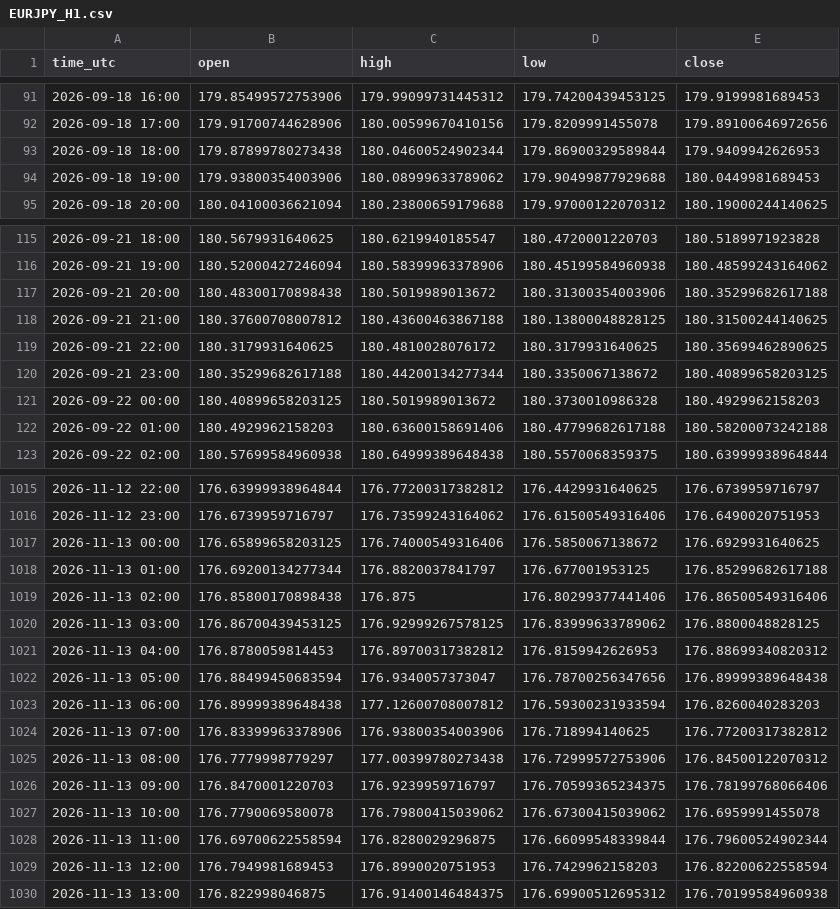
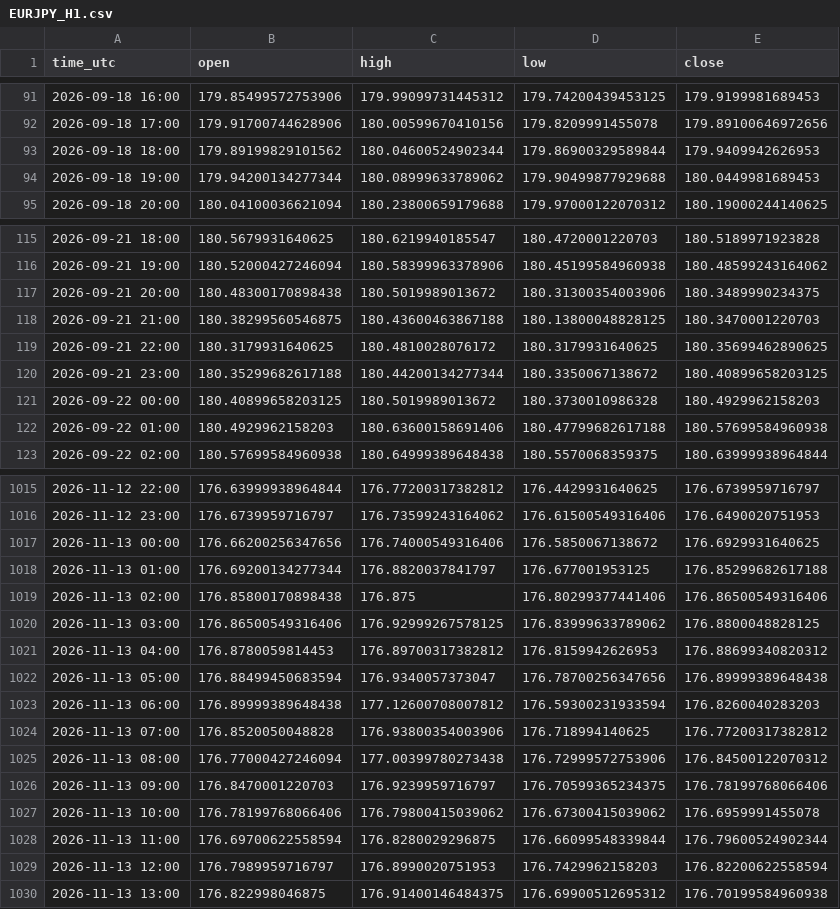
Before and after one commit to jarbays00001/fx-data, a CSV file: data/EURJPY_H1.csv, drawn as a sheet; only a part is shown, gaps mark what is left out; the diff covers the shown part only.

```diff
--- a/data/EURJPY_H1.csv
+++ b/data/EURJPY_H1.csv
@@ -92,4 +92,4 @@ time_utc,open,high,low,close
 2026-09-18 17:00,179.91700744628906,180.00599670410156,179.8209991455078,179.89100646972656
-2026-09-18 18:00,179.87899780273438,180.04600524902344,179.86900329589844,179.9409942626953
-2026-09-18 19:00,179.93800354003906,180.08999633789062,179.90499877929688,180.0449981689453
+2026-09-18 18:00,179.89199829101562,180.04600524902344,179.86900329589844,179.9409942626953
+2026-09-18 19:00,179.94200134277344,180.08999633789062,179.90499877929688,180.0449981689453
 2026-09-18 20:00,180.04100036621094,180.23800659179688,179.97000122070312,180.19000244140625
@@ -116,4 +116,4 @@ time_utc,open,high,low,close
 2026-09-21 19:00,180.52000427246094,180.58399963378906,180.45199584960938,180.48599243164062
-2026-09-21 20:00,180.48300170898438,180.5019989013672,180.31300354003906,180.35299682617188
-2026-09-21 21:00,180.37600708007812,180.43600463867188,180.13800048828125,180.31500244140625
+2026-09-21 20:00,180.48300170898438,180.5019989013672,180.31300354003906,180.3489990234375
+2026-09-21 21:00,180.38299560546875,180.43600463867188,180.13800048828125,180.3470001220703
 2026-09-21 22:00,180.3179931640625,180.4810028076172,180.3179931640625,180.35699462890625
@@ -121,3 +121,3 @@ time_utc,open,high,low,close
 2026-09-22 00:00,180.40899658203125,180.5019989013672,180.3730010986328,180.4929962158203
-2026-09-22 01:00,180.4929962158203,180.63600158691406,180.47799682617188,180.58200073242188
+2026-09-22 01:00,180.4929962158203,180.63600158691406,180.47799682617188,180.57699584960938
 2026-09-22 02:00,180.57699584960938,180.64999389648438,180.5570068359375,180.63999938964844
@@ -1016,6 +1016,6 @@ time_utc,open,high,low,close
 2026-11-12 23:00,176.6739959716797,176.73599243164062,176.61500549316406,176.6490020751953
-2026-11-13 00:00,176.65899658203125,176.74000549316406,176.5850067138672,176.6929931640625
+2026-11-13 00:00,176.66200256347656,176.74000549316406,176.5850067138672,176.6929931640625
 2026-11-13 01:00,176.69200134277344,176.8820037841797,176.677001953125,176.85299682617188
 2026-11-13 02:00,176.85800170898438,176.875,176.80299377441406,176.86500549316406
-2026-11-13 03:00,176.86700439453125,176.92999267578125,176.83999633789062,176.8800048828125
+2026-11-13 03:00,176.86500549316406,176.92999267578125,176.83999633789062,176.8800048828125
 2026-11-13 04:00,176.8780059814453,176.89700317382812,176.8159942626953,176.88699340820312
@@ -1023,8 +1023,8 @@ time_utc,open,high,low,close
 2026-11-13 06:00,176.89999389648438,177.12600708007812,176.59300231933594,176.8260040283203
-2026-11-13 07:00,176.83399963378906,176.93800354003906,176.718994140625,176.77200317382812
-2026-11-13 08:00,176.7779998779297,177.00399780273438,176.72999572753906,176.84500122070312
+2026-11-13 07:00,176.8520050048828,176.93800354003906,176.718994140625,176.77200317382812
+2026-11-13 08:00,176.77000427246094,177.00399780273438,176.72999572753906,176.84500122070312
 2026-11-13 09:00,176.8470001220703,176.9239959716797,176.70599365234375,176.78199768066406
-2026-11-13 10:00,176.7790069580078,176.79800415039062,176.67300415039062,176.6959991455078
+2026-11-13 10:00,176.78199768066406,176.79800415039062,176.67300415039062,176.6959991455078
 2026-11-13 11:00,176.69700622558594,176.8280029296875,176.66099548339844,176.79600524902344
-2026-11-13 12:00,176.7949981689453,176.8990020751953,176.7429962158203,176.82200622558594
+2026-11-13 12:00,176.7989959716797,176.8990020751953,176.7429962158203,176.82200622558594
 2026-11-13 13:00,176.822998046875,176.91400146484375,176.69900512695312,176.70199584960938
```
Also changed, not shown: 82 edited cells elsewhere in this file, data/CADJPY_H1.csv, data/EURJPY_H4.csv, 56 other files.
